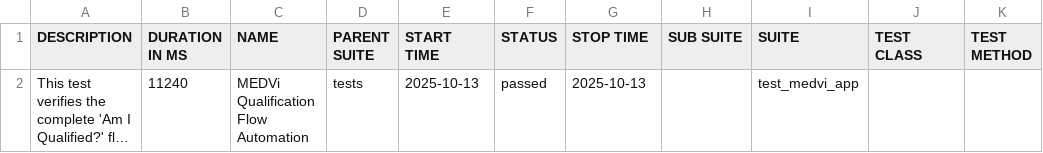
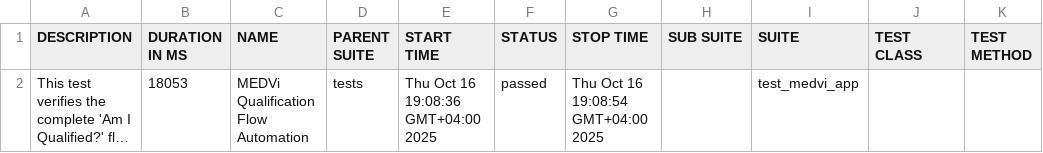
Before and after one commit to mshahriyar/medvi_app_automation, a CSV file: allure-report/data/suites.csv, drawn as a sheet; long unchanged cells end in …; the diff names each change by its address in the sheet, - before the commit and + after, or states it on an @@ line.

```diff
--- a/allure-report/data/suites.csv
+++ b/allure-report/data/suites.csv
-B2 (DURATION IN MS): 11240
+B2 (DURATION IN MS): 18053
-E2 (START TIME): 2025-10-13
+E2 (START TIME): Thu Oct 16 19:08:36 GMT+04:00 2025
-G2 (STOP TIME): 2025-10-13
+G2 (STOP TIME): Thu Oct 16 19:08:54 GMT+04:00 2025
```
Also changed, not shown: 37 other files.
